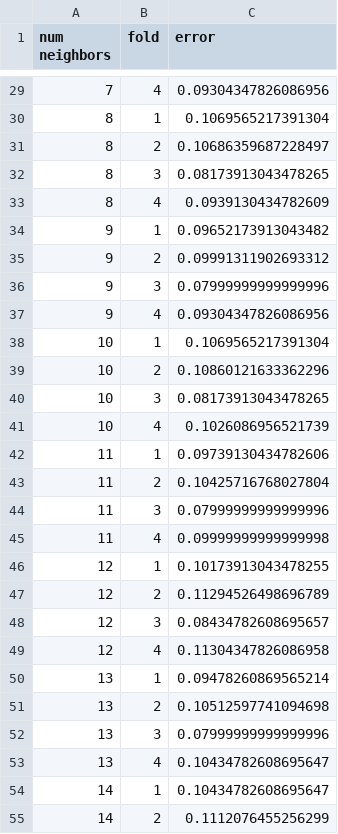
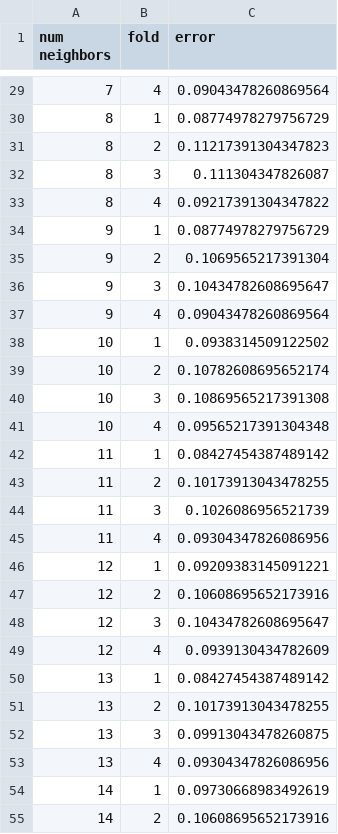
Before and after one commit to Sam-the-Unwise/Nearest-Neighbors, a CSV file: NN_percent_error.csv, drawn as a sheet; only a part is shown, gaps mark what is left out; the diff covers the shown part only.

```diff
--- a/NN_percent_error.csv
+++ b/NN_percent_error.csv
@@ -29,27 +29,27 @@ num neighbors,fold,error
-7,4,0.09304347826086956
-8,1,0.1069565217391304
-8,2,0.10686359687228497
-8,3,0.08173913043478265
-8,4,0.0939130434782609
-9,1,0.09652173913043482
-9,2,0.09991311902693312
-9,3,0.07999999999999996
-9,4,0.09304347826086956
-10,1,0.1069565217391304
-10,2,0.10860121633362296
-10,3,0.08173913043478265
-10,4,0.1026086956521739
-11,1,0.09739130434782606
-11,2,0.10425716768027804
-11,3,0.07999999999999996
-11,4,0.09999999999999998
-12,1,0.10173913043478255
-12,2,0.11294526498696789
-12,3,0.08434782608695657
-12,4,0.11304347826086958
-13,1,0.09478260869565214
-13,2,0.10512597741094698
-13,3,0.07999999999999996
-13,4,0.10434782608695647
-14,1,0.10434782608695647
-14,2,0.1112076455256299
+7,4,0.09043478260869564
+8,1,0.08774978279756729
+8,2,0.11217391304347823
+8,3,0.111304347826087
+8,4,0.09217391304347822
+9,1,0.08774978279756729
+9,2,0.1069565217391304
+9,3,0.10434782608695647
+9,4,0.09043478260869564
+10,1,0.0938314509122502
+10,2,0.10782608695652174
+10,3,0.10869565217391308
+10,4,0.09565217391304348
+11,1,0.08427454387489142
+11,2,0.10173913043478255
+11,3,0.1026086956521739
+11,4,0.09304347826086956
+12,1,0.09209383145091221
+12,2,0.10608695652173916
+12,3,0.10434782608695647
+12,4,0.0939130434782609
+13,1,0.08427454387489142
+13,2,0.10173913043478255
+13,3,0.09913043478260875
+13,4,0.09304347826086956
+14,1,0.09730668983492619
+14,2,0.10608695652173916
```
Also changed, not shown: 53 edited cells elsewhere in this file, NN_mean_error.csv, 2 other files.
